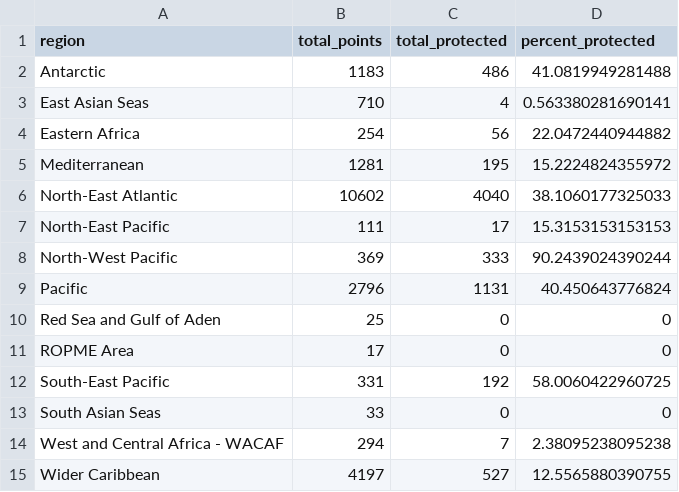
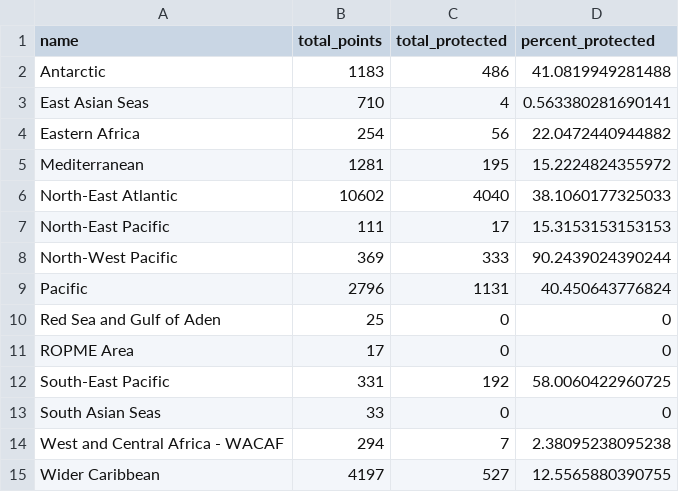
Before and after one commit to unepwcmc/ocean-plus-habitats, a CSV file: lib/data/habitat_coverage_protection/coldcoral_regions_output.csv, drawn as a sheet.

```diff
--- a/lib/data/habitat_coverage_protection/coldcoral_regions_output.csv
+++ b/lib/data/habitat_coverage_protection/coldcoral_regions_output.csv
@@ -1,2 +1,2 @@
-"region","total_points","total_protected","percent_protected"
+"name","total_points","total_protected","percent_protected"
 "Antarctic",1183,486,41.0819949281488
```
Also changed, not shown: lib/data/habitat_coverage_protection/mangrove_country_output.csv, lib/data/habitat_coverage_protection/mangrove_regions_output.csv, 2 other files.
